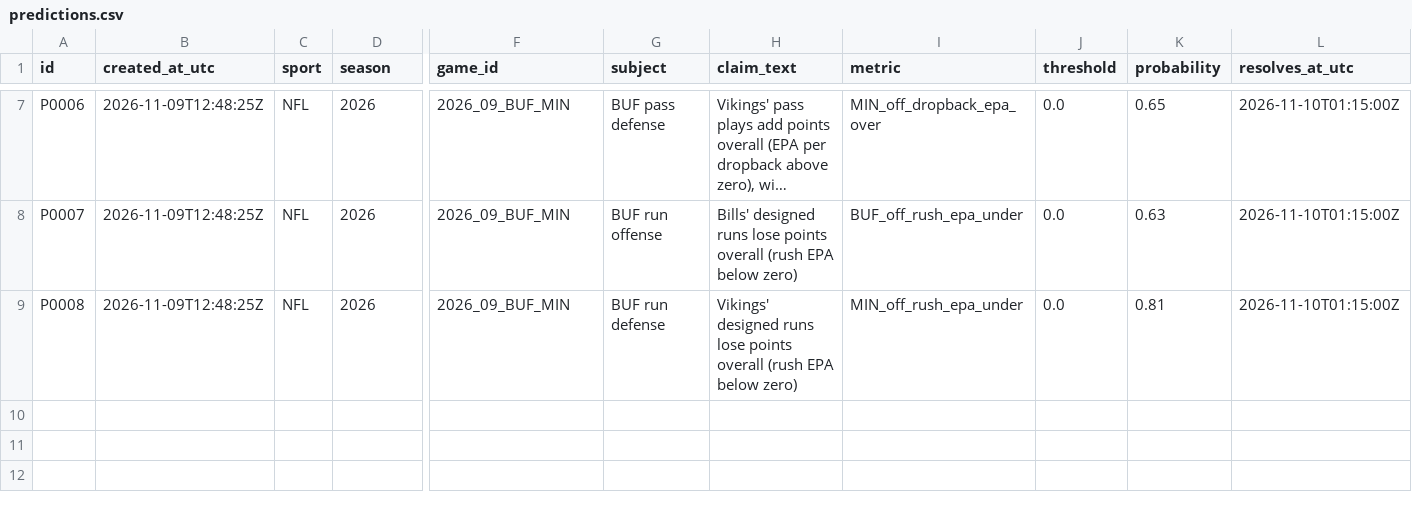
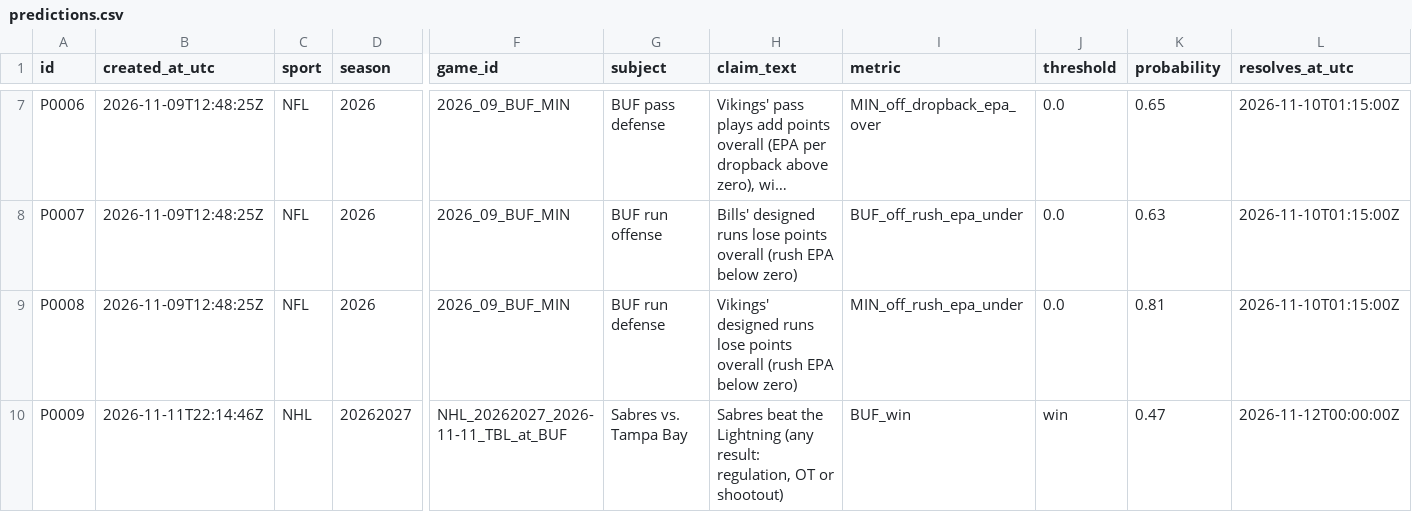
Before and after one commit to craine/buffalo-quant, a CSV file: ledger/predictions.csv, drawn as a sheet; only a part is shown, gaps mark what is left out; long unchanged cells end in …; rows hold the shown columns only; the diff names each change by its address in the sheet, - before the commit and + after, or states it on an @@ line.

```diff
--- a/ledger/predictions.csv
+++ b/ledger/predictions.csv
+row 10: P0009 | 2026-11-11T22:14:46Z | NHL | 20262027 | NHL_20262027_2026-11-11_TBL_at_BUF | Sabres vs. Tampa Bay | Sabres beat the Lightning (any result: regulation, OT or shootout) | BUF_win | win | 0.47 | 2026-11-12T00:00:00Z
```
Also changed, not shown: site/ledger/predictions.csv, 20 other files.
